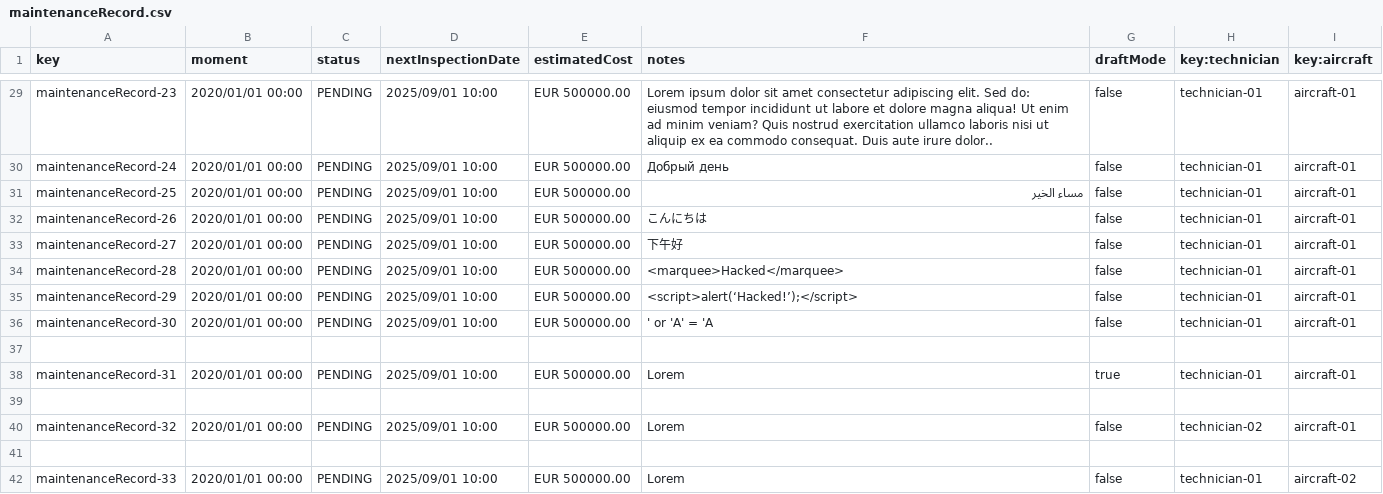
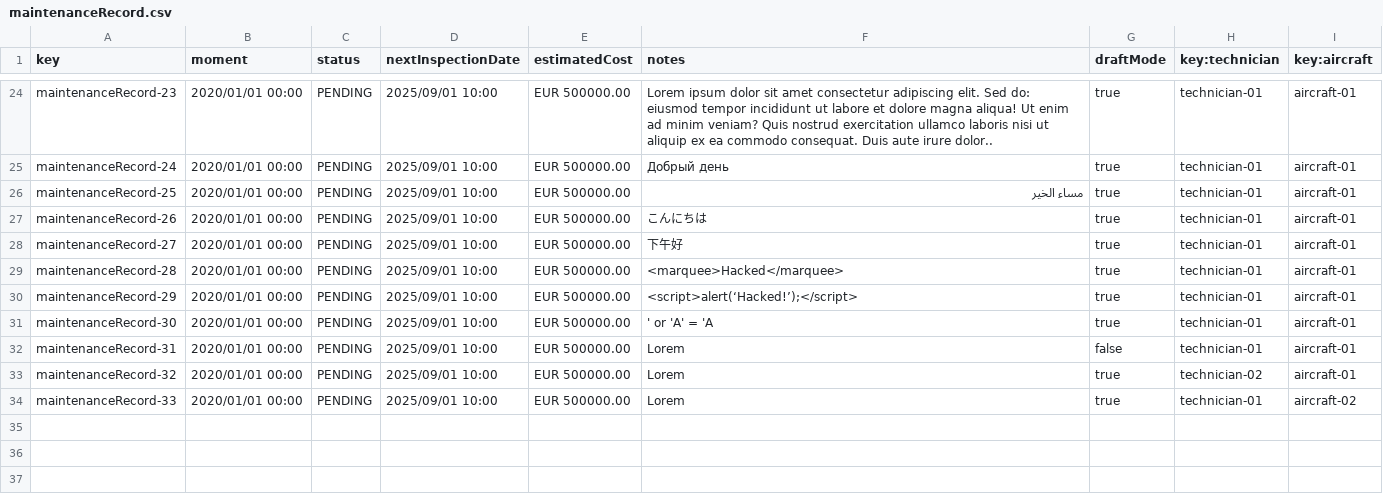
Before and after one commit to pabmejbui/Acme-ANS, a CSV file: src/main/resources/WEB-INF/data/sample/maintenanceRecord.csv, drawn as a sheet; only a part is shown, gaps mark what is left out; removed rows and columns are numbered as before the commit, all else as after; the diff covers the shown part only; the diff names each change by its address in the sheet, - before the commit and + after, or states it on an @@ line.

```diff
--- a/src/main/resources/WEB-INF/data/sample/maintenanceRecord.csv
+++ b/src/main/resources/WEB-INF/data/sample/maintenanceRecord.csv
-G24:G31 (draftMode): false
+G24:G31 (draftMode): true
-row 37: (empty)
-G32 (draftMode): true
+G32 (draftMode): false
-row 39: (empty)
-G33 (draftMode): false
+G33 (draftMode): true
-row 41: (empty)
-G34 (draftMode): false
+G34 (draftMode): true
```
Also changed, not shown: 5 removed rows and 22 edited cells elsewhere in this file, 34 other files.
